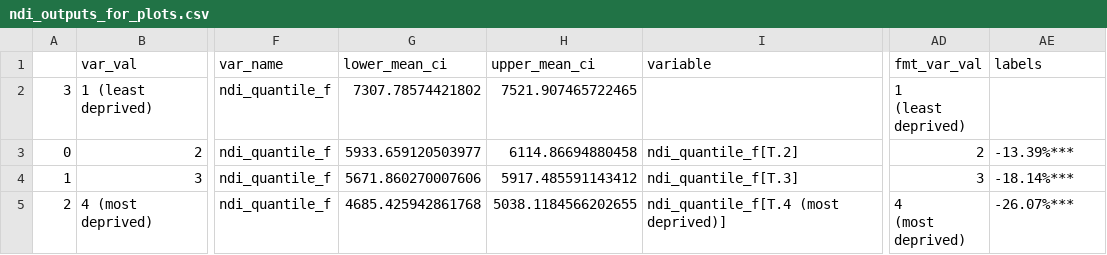
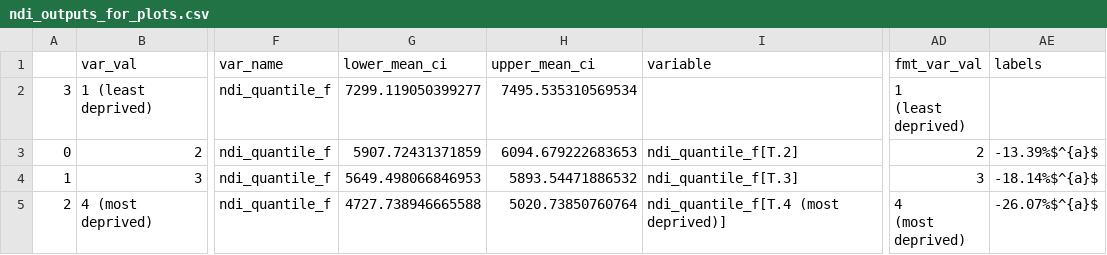
Before and after one commit to silverer/cancer-crowdfunding-explorer, a CSV file: output/output_analysis_results/ndi_outputs_for_plots.csv, drawn as a sheet; only a part is shown, gaps mark what is left out; the diff names each change by its address in the sheet, - before the commit and + after, or states it on an @@ line.

```diff
--- a/output/output_analysis_results/ndi_outputs_for_plots.csv
+++ b/output/output_analysis_results/ndi_outputs_for_plots.csv
-G2 (lower_mean_ci): 7307.78574421802
+G2 (lower_mean_ci): 7299.119050399277
-H2 (upper_mean_ci): 7521.907465722465
+H2 (upper_mean_ci): 7495.535310569534
-G3 (lower_mean_ci): 5933.659120503977
+G3 (lower_mean_ci): 5907.72431371859
-H3 (upper_mean_ci): 6114.86694880458
+H3 (upper_mean_ci): 6094.679222683653
-AE3 (labels): -13.39%***
+AE3 (labels): -13.39%$^{a}$
-G4 (lower_mean_ci): 5671.860270007606
+G4 (lower_mean_ci): 5649.498066846953
-H4 (upper_mean_ci): 5917.485591143412
+H4 (upper_mean_ci): 5893.54471886532
-AE4 (labels): -18.14%***
+AE4 (labels): -18.14%$^{a}$
-G5 (lower_mean_ci): 4685.425942861768
+G5 (lower_mean_ci): 4727.738946665588
-H5 (upper_mean_ci): 5038.1184566202655
+H5 (upper_mean_ci): 5020.73850760764
-AE5 (labels): -26.07%***
+AE5 (labels): -26.07%$^{a}$
```
Also changed, not shown: output/output_analysis_results/anovas_by_campaign_year.csv, output/output_analysis_results/means_by_NDI_quartile.csv, 4 other files.
